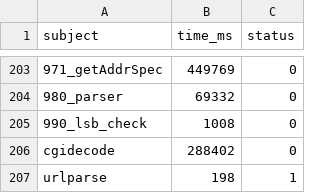
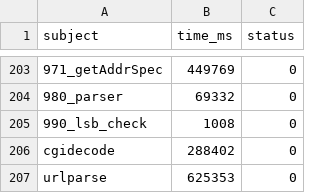
Before and after one commit to mcschroeder/panini, a CSV file: benchmarks/oopsla25/methods/treevada/results_paper/results.csv, drawn as a sheet; only a part is shown, gaps mark what is left out.

```diff
--- a/benchmarks/oopsla25/methods/treevada/results_paper/results.csv
+++ b/benchmarks/oopsla25/methods/treevada/results_paper/results.csv
@@ -206,2 +206,2 @@ subject,time_ms,status
 cgidecode,288402,0
-urlparse,198,1
+urlparse,625353,0
```
Also changed, not shown: benchmarks/oopsla25/accuracy/results_paper/results_by_subject.csv, 3 other files.
